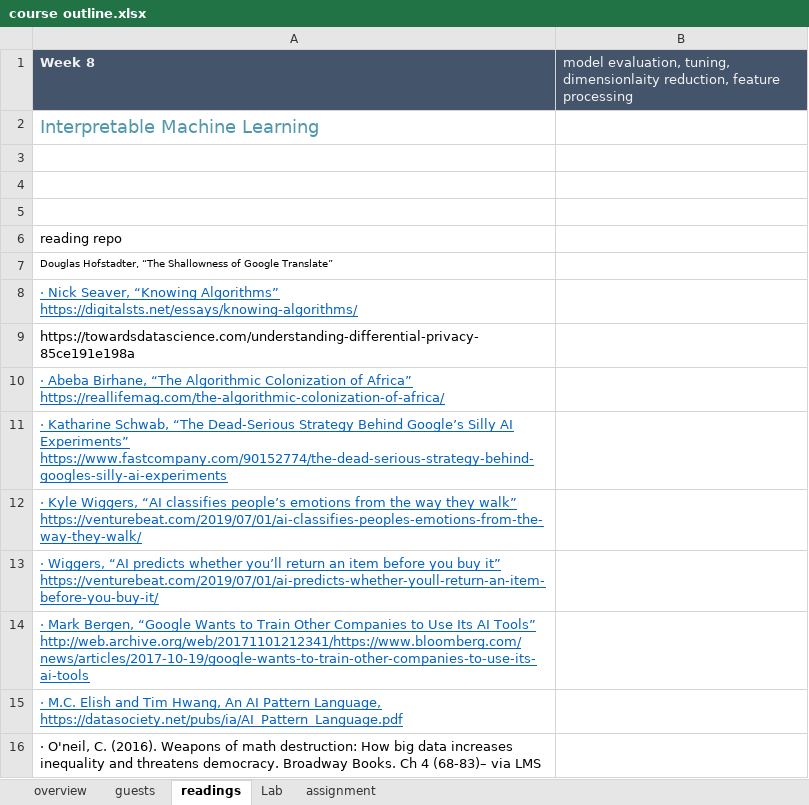
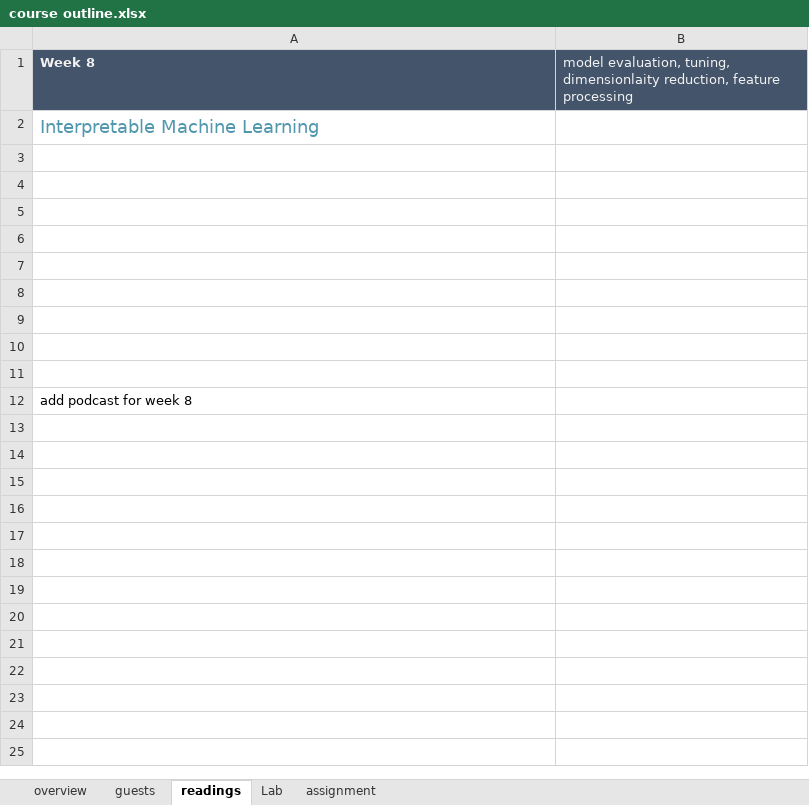
Before and after one commit to Amirosimani/Machine_Learning_Pratt, an Excel workbook: course outline.xlsx, sheet readings, drawn as a sheet; values as stored, in another font and other column widths than the file's, no borders; the diff names each change by its address in the sheet, - before the commit and + after, or states it on an @@ line.

```diff
--- a/course outline.xlsx (sheet readings)
+++ b/course outline.xlsx (sheet readings)
-A6 (Week 8): reading repo
+A6 (Week 8): (empty)
-A7 (Week 8): Douglas Hofstadter, “The Shallowness of Google Translate”
+A7 (Week 8): (empty)
-A8 (Week 8): · Nick Seaver, “Knowing Algorithms” https://digitalsts.net/essays/knowing-algorithms/
+A8 (Week 8): (empty)
-A9 (Week 8): https://towardsdatascience.com/understanding-differential-privacy-85ce191e198a
+A9 (Week 8): (empty)
-A10 (Week 8): · Abeba Birhane, “The Algorithmic Colonization of Africa” https://reallifemag.com/the-algorithmic-colonization-of-africa/
+A10 (Week 8): (empty)
-A11 (Week 8): · Katharine Schwab, “The Dead-Serious Strategy Behind Google’s Silly AI Experiments” https://www.fastcompany.com/90152774/the-dead-serious-strategy-behind-googles-silly-ai-experiments
+A11 (Week 8): (empty)
-A12 (Week 8): · Kyle Wiggers, “AI classifies people’s emotions from the way they walk” https://venturebeat.com/2019/07/01/ai-classifies-peoples-emotions-from-the-way-they-walk/
+A12 (Week 8): add podcast for week 8
@@ A12 underline: on → off, text colour: #0563C1 → black @@
-row 13: · Wiggers, “AI predicts whether you’ll return an item before you buy it” https://venturebeat.com/2019/07/01/ai-predicts-whether-youll-return-an-item-before-you-buy-it/
-row 14: · Mark Bergen, “Google Wants to Train Other Companies to Use Its AI Tools” http://web.archive.org/web/20171101212341/https://www.bloomberg.com/news/articles/2017-10-19/google-wants-to-train-other-companies-to-use-its-ai-tools
-row 15: · M.C. Elish and Tim Hwang, An AI Pattern Language, https://datasociety.net/pubs/ia/AI_Pattern_Language.pdf
-row 16: · O'neil, C. (2016). Weapons of math destruction: How big data increases inequality and threatens democracy. Broadway Books. Ch 4 (68-83)– via LMS
```
Also changed, not shown: sheet overview, sheet guests, sheet Lab, sheet assignment, charts or pictures, 3 other files.
